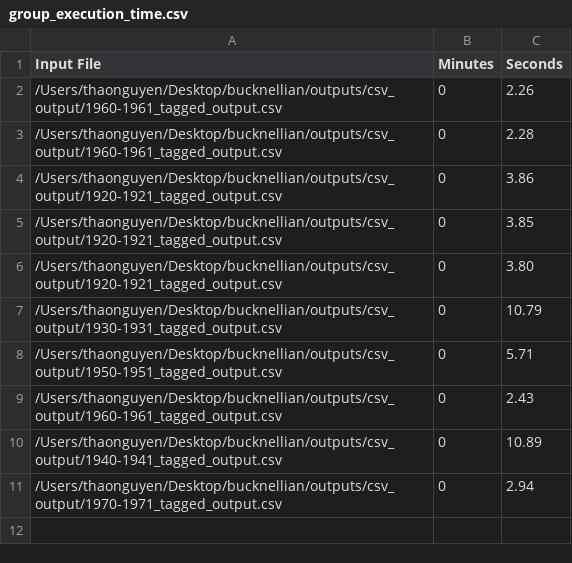
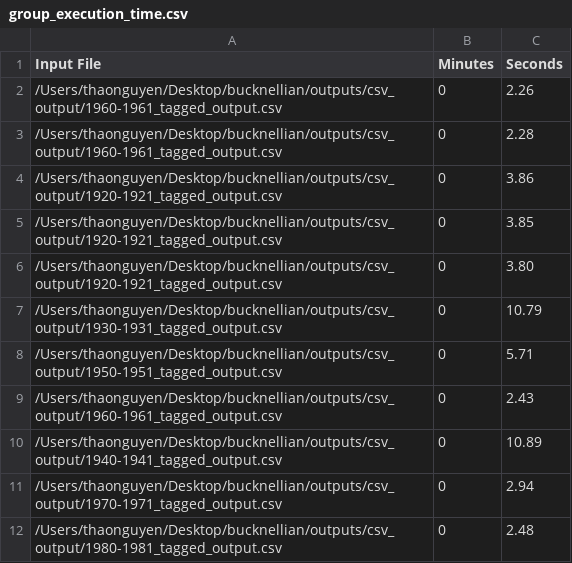
Before and after one commit to BucknellDSC/bucknellian, a CSV file: outputs/group_execution_time.csv, drawn as a sheet.

```diff
--- a/outputs/group_execution_time.csv
+++ b/outputs/group_execution_time.csv
@@ -11 +11,2 @@ Input File,Minutes,Seconds
 /Users/thaonguyen/Desktop/bucknellian/outputs/csv_output/1970-1971_tagged_output.csv,0,2.94
+/Users/thaonguyen/Desktop/bucknellian/outputs/csv_output/1980-1981_tagged_output.csv,0,2.48
```
Also changed, not shown: outputs/dataframe_execution_time.csv, 5 other files.
